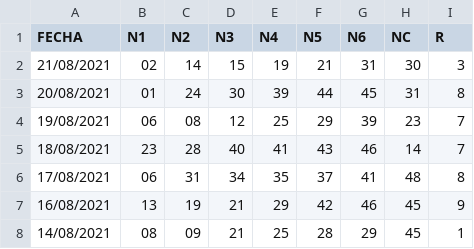
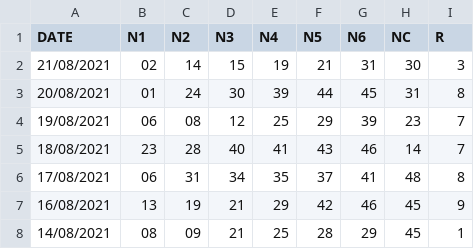
Before and after one commit to jasset75/py-boletus, a CSV file: data/ES-bonoloto.csv, drawn as a sheet; only a part is shown.

```diff
--- a/data/ES-bonoloto.csv
+++ b/data/ES-bonoloto.csv
@@ -1,2 +1,2 @@
-FECHA,N1,N2,N3,N4,N5,N6,NC,R
+DATE,N1,N2,N3,N4,N5,N6,NC,R
 21/08/2021,02,14,15,19,21,31,30,3
```
Also changed, not shown: out/6.0_boletus_test_data_M.csv, 3 other files.
